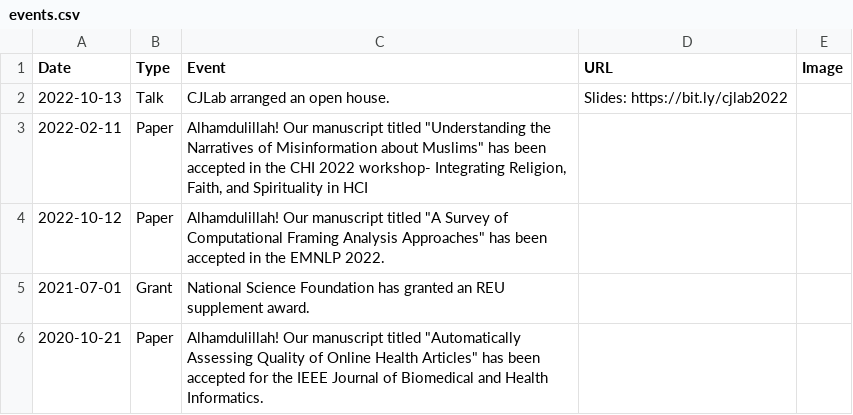
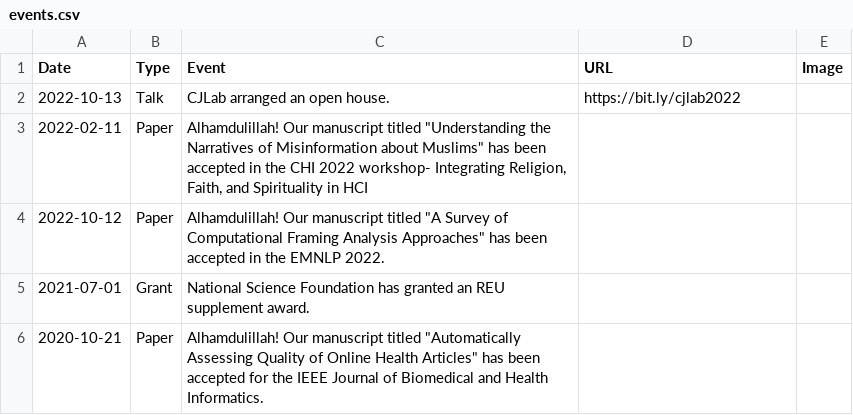
Before and after one commit to cjlab-umd/cjlab-umd.github.io, a CSV file: _data/events.csv, drawn as a sheet; only a part is shown.

Commit message:
Update events.csv

```diff
--- a/_data/events.csv
+++ b/_data/events.csv
@@ -1,3 +1,3 @@
 Date,Type,Event,URL,Image
-2022-10-13,Talk,CJLab arranged an open house.,Slides: https://bit.ly/cjlab2022,,
+2022-10-13,Talk,CJLab arranged an open house.,https://bit.ly/cjlab2022,,
 2022-02-11,Paper,"Alhamdulillah! Our manuscript titled ""Understanding the Narratives of Misinformation about Muslims"" has been accepted in the CHI 2022 workshop- Integrating Religion, Faith, and Spirituality in HCI",,
```
